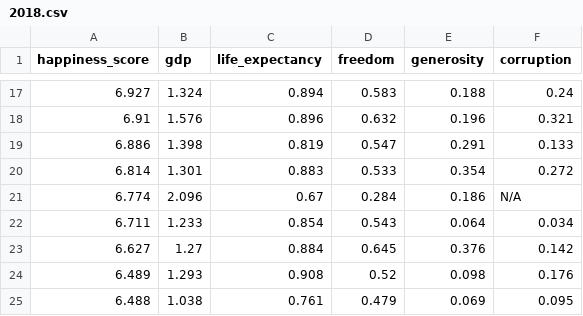
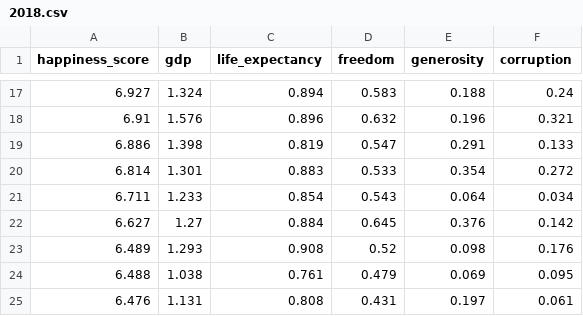
Before and after one commit to nishanthsolomon/happiness-score, a CSV file: dataset/2018.csv, drawn as a sheet; only a part is shown, gaps mark what is left out; the shorter side is filled out with more unchanged rows; the diff names each change by its address in the sheet, - before the commit and + after, or states it on an @@ line.

```diff
--- a/dataset/2018.csv
+++ b/dataset/2018.csv
-row 21: 6.774 | 2.096 | 0.67 | 0.284 | 0.186 | N/A
```
Also changed, not shown: 7 other files.
